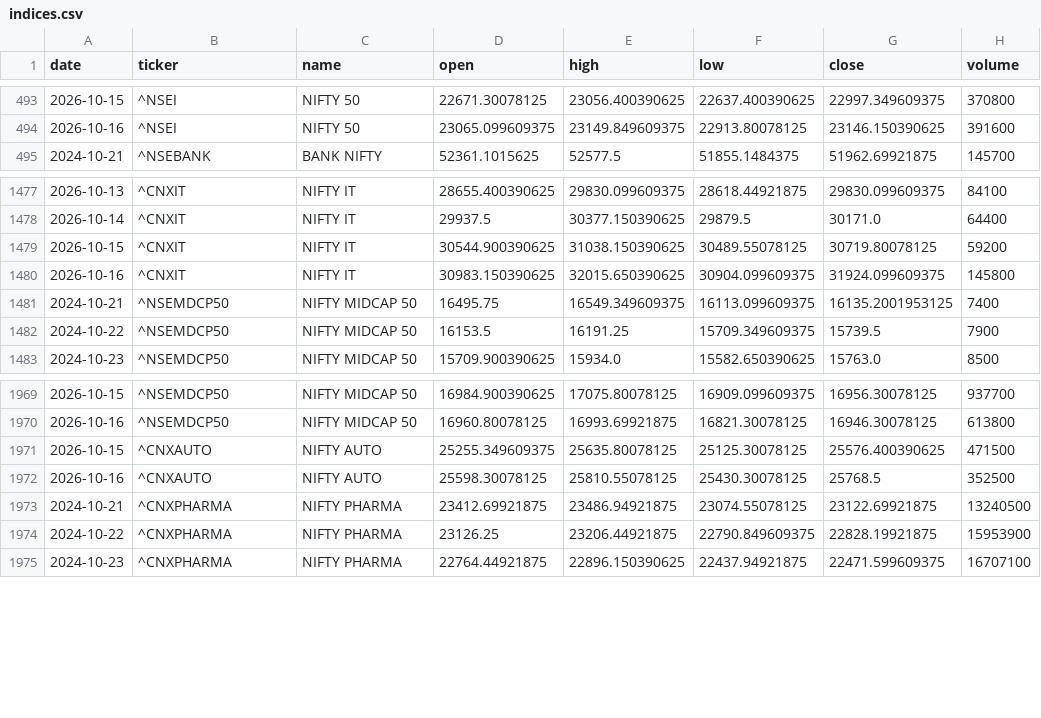
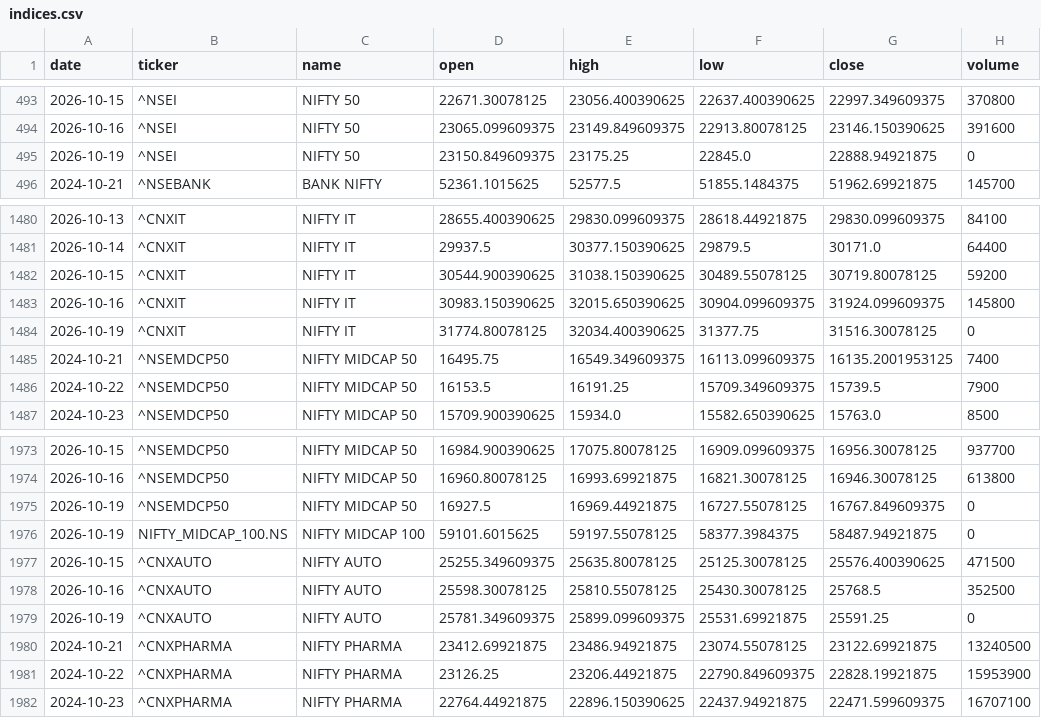
Before and after one commit to aryachirag02/swing-desk, a CSV file: data/indices.csv, drawn as a sheet; only a part is shown, gaps mark what is left out; the diff covers the shown part only; the diff names each change by its address in the sheet, - before the commit and + after, or states it on an @@ line.

```diff
--- a/data/indices.csv
+++ b/data/indices.csv
+row 495: 2026-10-19 | ^NSEI | NIFTY 50 | 23150.849609375 | 23175.25 | 22845.0 | 22888.94921875 | 0
+row 1484: 2026-10-19 | ^CNXIT | NIFTY IT | 31774.80078125 | 32034.400390625 | 31377.75 | 31516.30078125 | 0
+row 1975: 2026-10-19 | ^NSEMDCP50 | NIFTY MIDCAP 50 | 16927.5 | 16969.44921875 | 16727.55078125 | 16767.849609375 | 0
+row 1976: 2026-10-19 | NIFTY_MIDCAP_100.NS | NIFTY MIDCAP 100 | 59101.6015625 | 59197.55078125 | 58377.3984375 | 58487.94921875 | 0
+row 1979: 2026-10-19 | ^CNXAUTO | NIFTY AUTO | 25781.349609375 | 25899.099609375 | 25531.69921875 | 25591.25 | 0
```
Also changed, not shown: 10 added rows elsewhere in this file, data/flows.csv, 5 other files.
